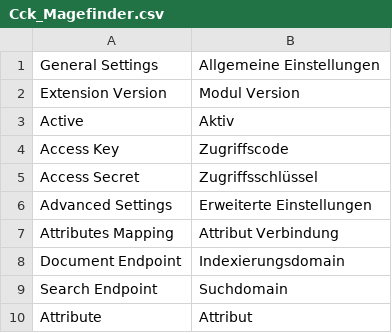
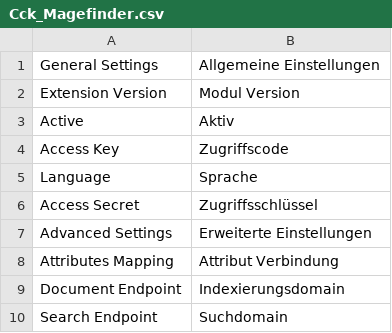
Before and after one commit to whuber/magefinder, a CSV file: app/locale/de_DE/Cck_Magefinder.csv, drawn as a sheet; only a part is shown; the shorter side is filled out with more unchanged rows; the diff names each change by its address in the sheet, - before the commit and + after, or states it on an @@ line.

Commit message:
Autosuggest activated, Language support for de,en added

```diff
--- a/app/locale/de_DE/Cck_Magefinder.csv
+++ b/app/locale/de_DE/Cck_Magefinder.csv
+row 5: Language | Sprache
```
Also changed, not shown: 5 other files.
